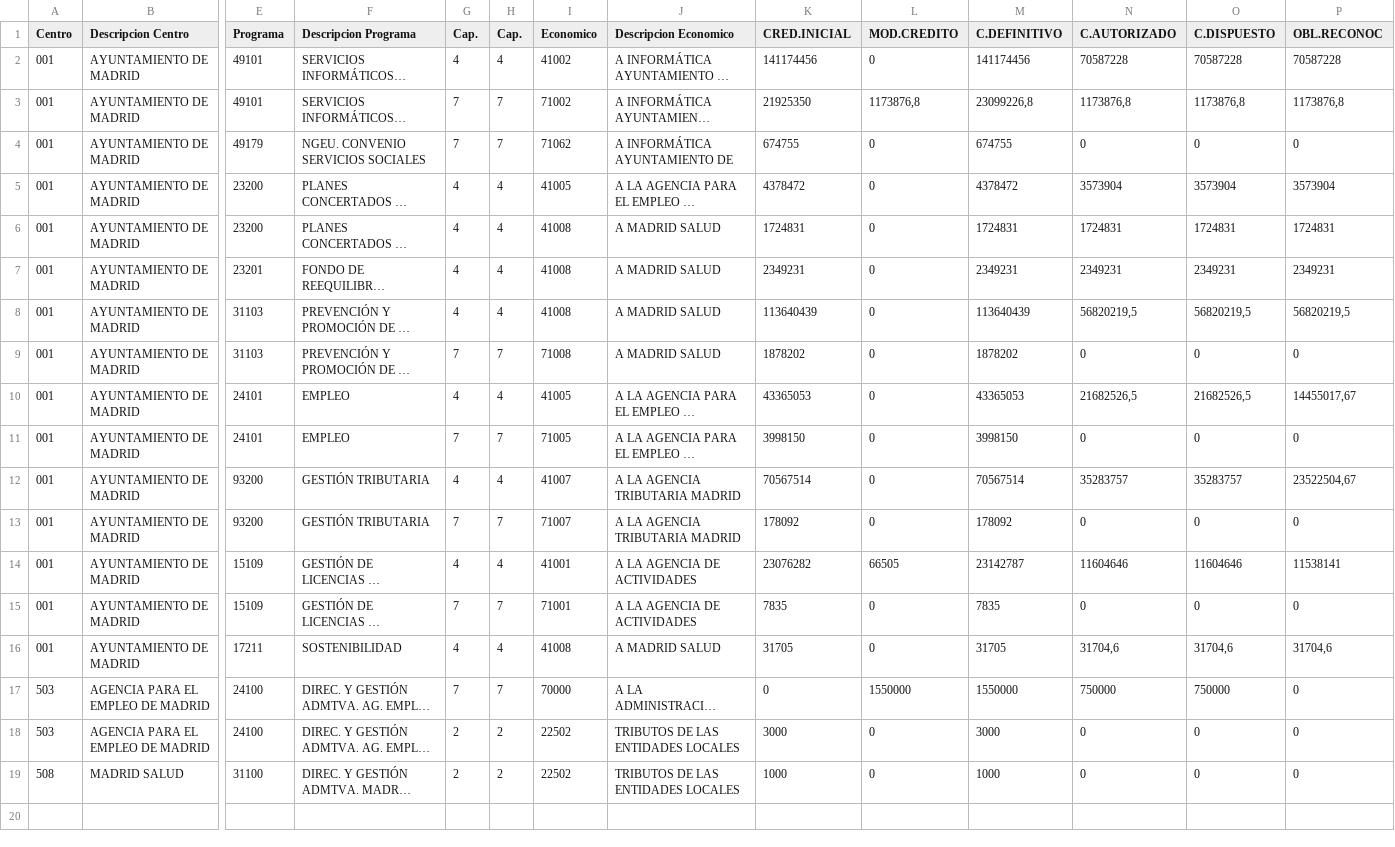
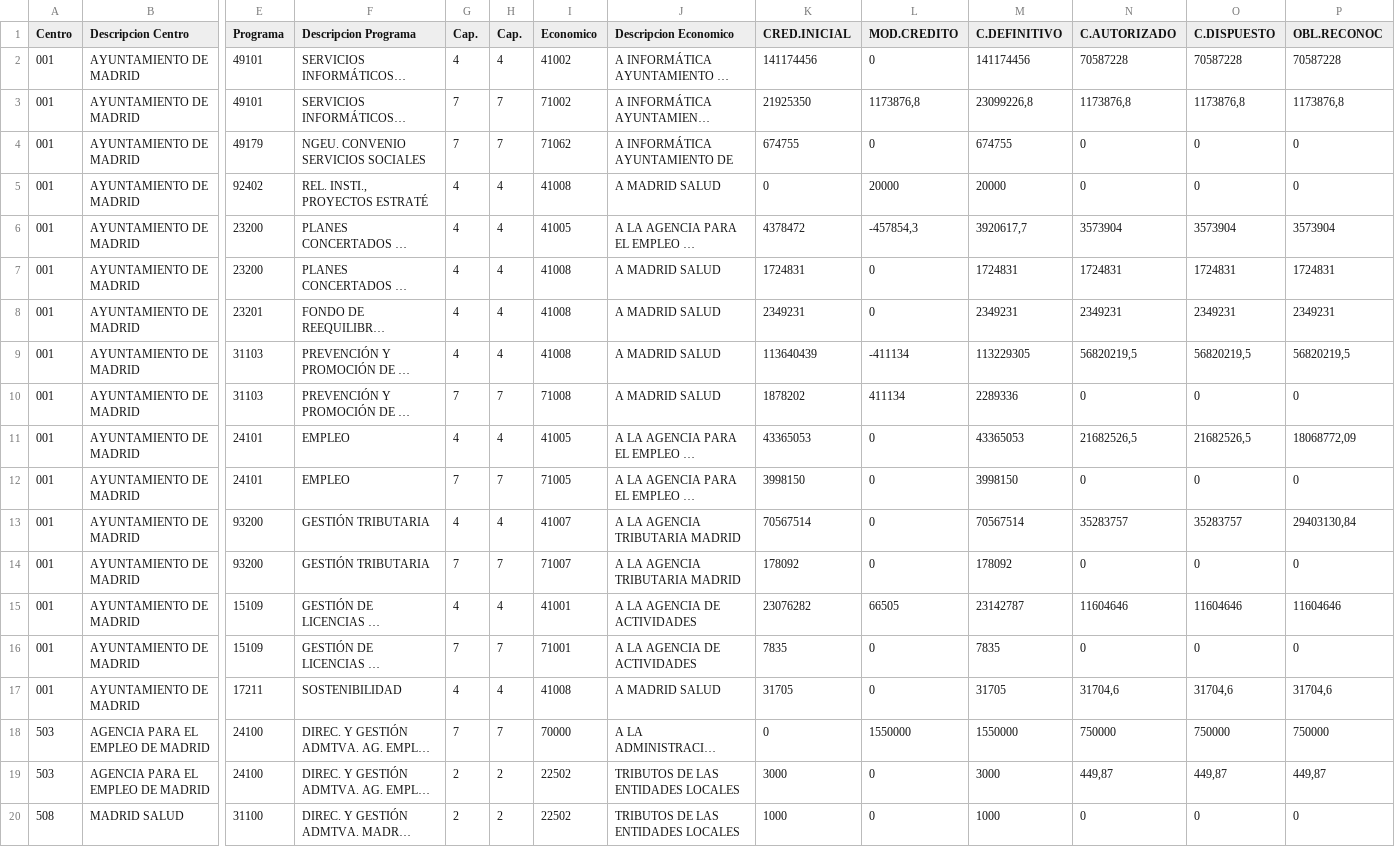
Before and after one commit to civio/presupuesto-madrid, a CSV file: data/es/municipio/2025/gastos_eliminaciones.csv, drawn as a sheet; only a part is shown, gaps mark what is left out; long unchanged cells end in …; addresses are those after the commit; rows hold the shown columns only; the diff names each change by its address in the sheet, - before the commit and + after, or states it on an @@ line.

Commit message:
Update 2025 execution data
Change performed on the admin console.

```diff
--- a/data/es/municipio/2025/gastos_eliminaciones.csv
+++ b/data/es/municipio/2025/gastos_eliminaciones.csv
+row 5: 001 | AYUNTAMIENTO DE MADRID | 92402 | REL. INSTI., PROYECTOS ESTRATÉ | 4 | 4 | 41008 | A MADRID SALUD | 0 | 20000 | 20000 | 0 | 0 | 0
-L6 (MOD.CREDITO): 0
+L6 (MOD.CREDITO): -457854,3
-M6 (C.DEFINITIVO): 4378472
+M6 (C.DEFINITIVO): 3920617,7
-L9 (MOD.CREDITO): 0
+L9 (MOD.CREDITO): -411134
-M9 (C.DEFINITIVO): 113640439
+M9 (C.DEFINITIVO): 113229305
-L10 (MOD.CREDITO): 0
+L10 (MOD.CREDITO): 411134
-M10 (C.DEFINITIVO): 1878202
+M10 (C.DEFINITIVO): 2289336
-P11 (OBL.RECONOC): 14455017,67
+P11 (OBL.RECONOC): 18068772,09
-P13 (OBL.RECONOC): 23522504,67
+P13 (OBL.RECONOC): 29403130,84
-P15 (OBL.RECONOC): 11538141
+P15 (OBL.RECONOC): 11604646
-P18 (OBL.RECONOC): 0
+P18 (OBL.RECONOC): 750000
-N19 (C.AUTORIZADO): 0
+N19 (C.AUTORIZADO): 449,87
-O19 (C.DISPUESTO): 0
+O19 (C.DISPUESTO): 449,87
-P19 (OBL.RECONOC): 0
+P19 (OBL.RECONOC): 449,87
```
Also changed, not shown: 3 other files.
